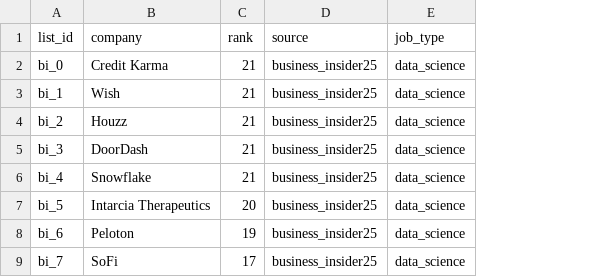
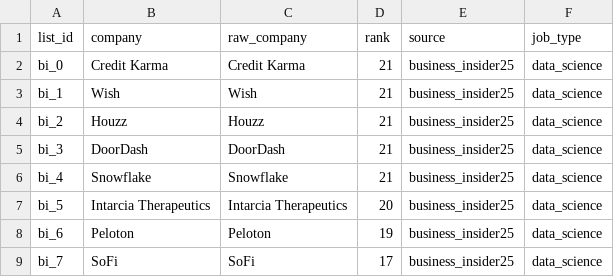
Before and after one commit to jmausolf/office_politics, a CSV file: get_jobs/companies/clean/business_insider_jobs_2019-01-16_cleaned.csv, drawn as a sheet; only a part is shown; the diff names each change by its address in the sheet, - before the commit and + after, or states it on an @@ line.

```diff
--- a/get_jobs/companies/clean/business_insider_jobs_2019-01-16_cleaned.csv
+++ b/get_jobs/companies/clean/business_insider_jobs_2019-01-16_cleaned.csv
+column C (raw_company), rows 2-9: Credit Karma | Wish | Houzz | DoorDash | Snowflake | Intarcia Therapeutics | Peloton | SoFi
```
Also changed, not shown: get_jobs/companies/clean/cnbc_disruptor50_cleaned.csv, get_jobs/companies/clean/forbes_jobs_2019-01-15_cleaned.csv, 10 other files.
